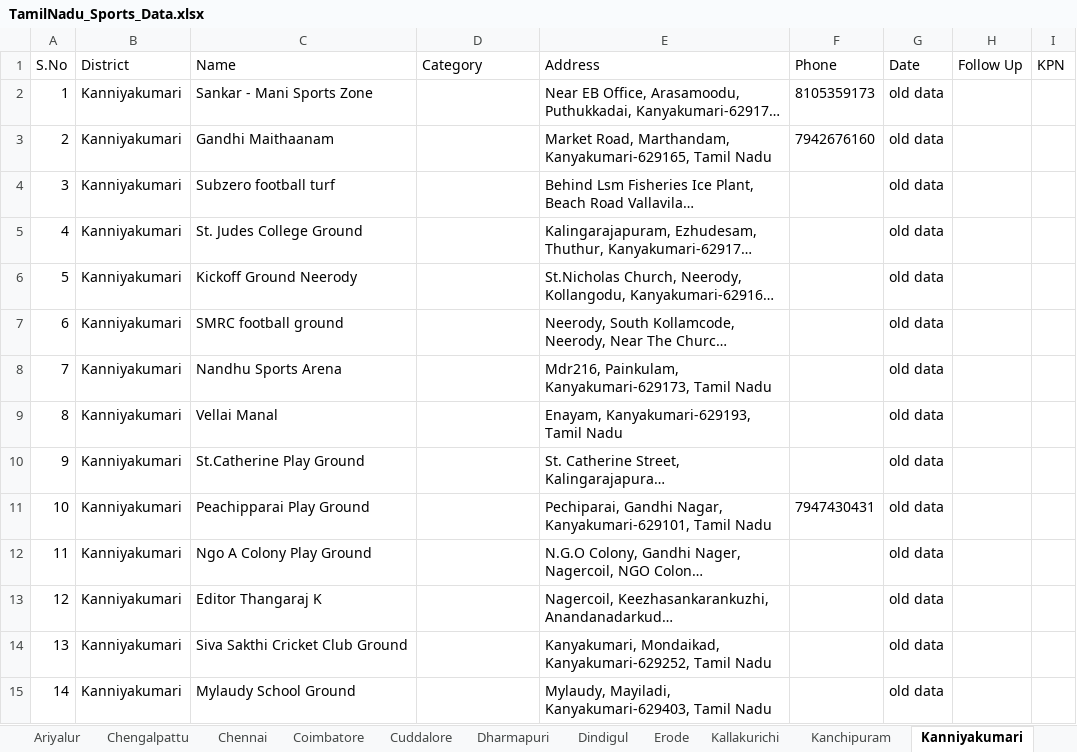
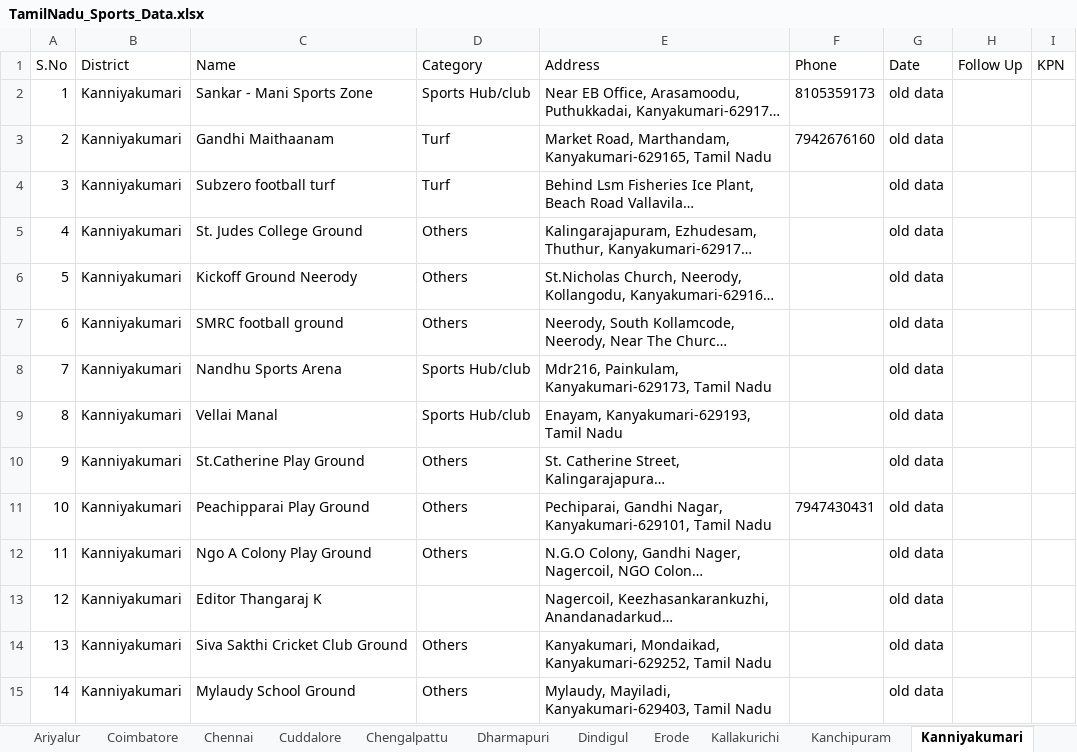
Before and after one commit to Evangeline2002/sportsmap, an Excel workbook: TamilNadu_Sports_Data.xlsx, sheet Kanniyakumari, drawn as a sheet; only a part is shown; long unchanged cells end in …; values as stored, in another font and other column widths than the file's, no borders; the diff covers the shown part only; the diff names each change by its address in the sheet, - before the commit and + after, or states it on an @@ line.

```diff
--- a/TamilNadu_Sports_Data.xlsx (sheet Kanniyakumari)
+++ b/TamilNadu_Sports_Data.xlsx (sheet Kanniyakumari)
@@ sheet tab order changed: Ariyalur | Coimbatore | Chennai | Cuddalore | Chengalpattu | Dharmapuri | Dindigul | Erode | Kallakurichi | Kanchipuram | Kanniyakumari @@
-D2 (Category): (empty)
+D2 (Category): Sports Hub/club
-D3:D4 (Category): (empty)
+D3:D4 (Category): Turf
-D5:D7 (Category): (empty)
+D5:D7 (Category): Others
-D8:D9 (Category): (empty)
+D8:D9 (Category): Sports Hub/club
-D10:D12 (Category): (empty)
+D10:D12 (Category): Others
-D14:D15 (Category): (empty)
+D14:D15 (Category): Others
```
Also changed, not shown: 84 edited cells elsewhere in this sheet, sheet Master_Data, sheet Madurai, sheet Namakkal, sheet Tiruvallur, sheet Erode, sheet Kanchipuram, 5 more sheets, other sheet tabs, 10 other files.
